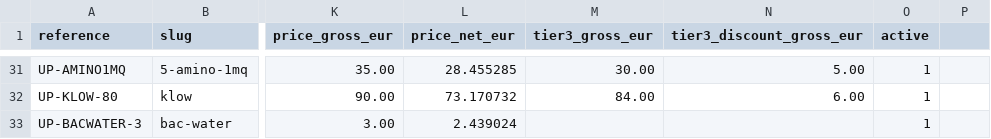
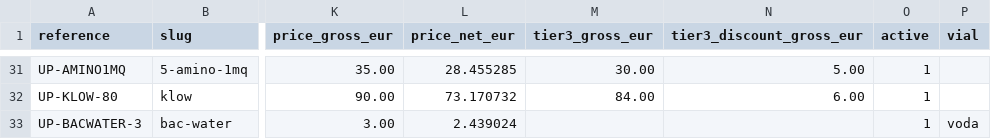
Before and after one commit to neear0/aftkq5tjgb5vg3, a CSV file: data/produkty.csv, drawn as a sheet; only a part is shown, gaps mark what is left out; the diff names each change by its address in the sheet, - before the commit and + after, or states it on an @@ line.

Commit message:
Menšie karty v katalógu a vlastná fľaštička pre bac-water
VEĽKOSŤ KARIET
Mriežka mala repeat(auto-fit, ...). auto-fit zbalí prázdne stopy a zvyšné
karty roztiahne cez celú šírku, takže veľkosť karty závisela od toho,
koľko produktov je v kategórii — 'Pomocné produkty' s jedným produktom
mali jednu kartu širokú 1240 px, 'Na chudnutie' dve po 580 px.
- auto-fill namiesto auto-fit: stopy ostanú stáť a karta má vždy
  rovnakú šírku bez ohľadu na počet produktov v kategórii.
- Minimum stopy 150 -> 210 px. Pri obsahovej šírke 1240 px to dáva
  5 kariet na rad; predtým to pri plnej kategórii dávalo až 8 úzkych.

FĽAŠTIČKA PRE BAC-WATER
Bac Water je sterilná voda, nie peptid, ale mal rovnakú modrú fotku ako
všetkých ostatných 22 produktov.
- Nový voliteľný stĺpec 'vial' v data/produkty.csv. Prázdny = štandardná
  fotka. Hodnota sa premietne na triedu .vial--<hodnota>.
- .vial--voda posunie fotku do oceľovo-tyrkysovej (nižšia sýtosť, posun
  odtieňa). Je to stále tá istá fotka, len prefarbená — na skutočnú fotku
  bac-water stačí neskôr vymeniť filter za vlastný src, trieda ostane.
- Platí na karte v katalógu aj na produktovej stránke, lebo trieda sedí
  na .vial, nie na konkrétnom mieste.
- Generátor validuje povolené hodnoty a zhodu v rámci skupiny gramáží.
  Preklep zhodí build namiesto toho, aby fľaštička ticho vyzerala ako
  peptidová. Overené: 'vodaa' build zastaví.
- Lipo-C + B12 je tiež Roztok, ale zadanie znelo na bac-water, tak
  zostáva nezmenený. Stĺpec ho vie pokryť kedykoľvek.

Dotklo sa to jedinej produktovej stránky — produkt-bac-water.html.

```diff
--- a/data/produkty.csv
+++ b/data/produkty.csv
-P1: (empty)
+P1: vial
-P33 (vial): (empty)
+P33 (vial): voda
```
Also changed, not shown: 6 other files.
